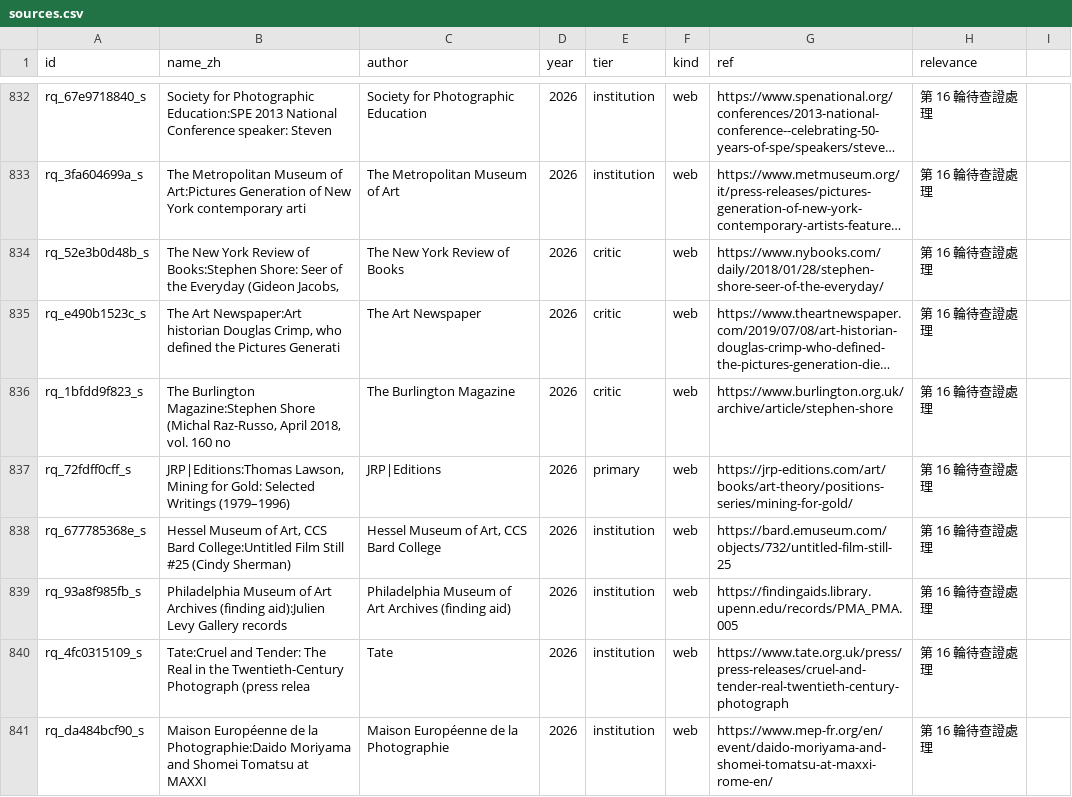
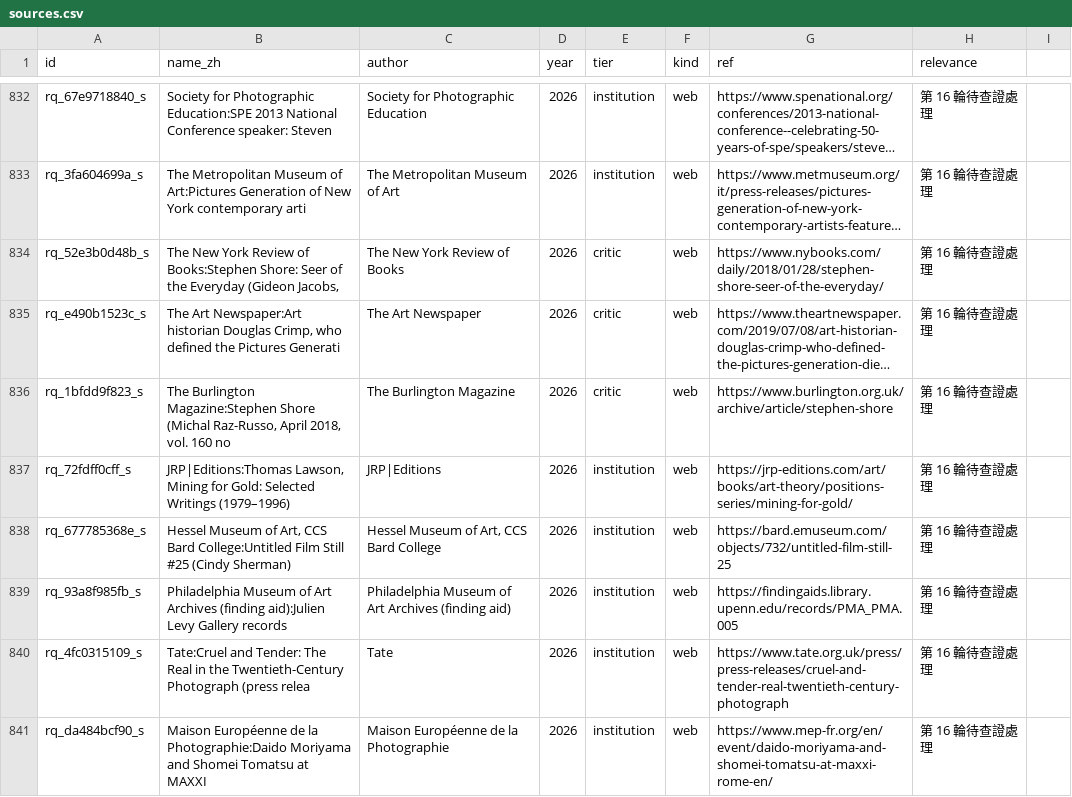
Before and after one commit to laiting-mona/seeing-coordinates, a CSV file: data/sources.csv, drawn as a sheet; only a part is shown, gaps mark what is left out; long unchanged cells end in …; the diff names each change by its address in the sheet, - before the commit and + after, or states it on an @@ line.

```diff
--- a/data/sources.csv
+++ b/data/sources.csv
-E837 (tier): primary
+E837 (tier): institution
```
Also changed, not shown: 1 other file.
